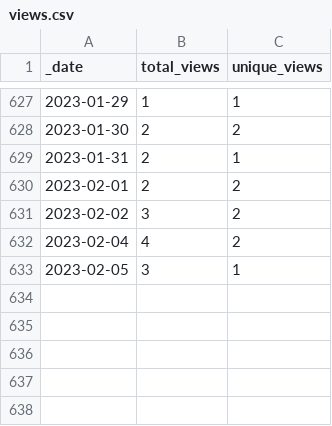
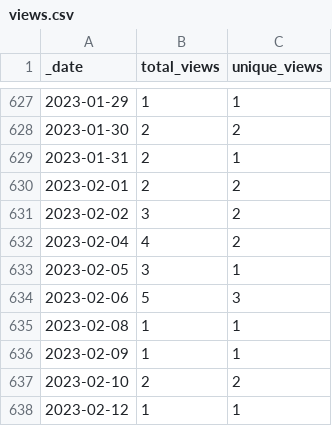
Before and after one commit to 0m4r/MMM-covid19, a CSV file: traffic/views.csv, drawn as a sheet; only a part is shown, gaps mark what is left out; the diff names each change by its address in the sheet, - before the commit and + after, or states it on an @@ line.

Commit message:
GitHub traffic

```diff
--- a/traffic/views.csv
+++ b/traffic/views.csv
+row 634: 2023-02-06 | 5 | 3
+row 635: 2023-02-08 | 1 | 1
+row 636: 2023-02-09 | 1 | 1
+row 637: 2023-02-10 | 2 | 2
+row 638: 2023-02-12 | 1 | 1
```
Also changed, not shown: traffic/clones.csv, 1 other file.
